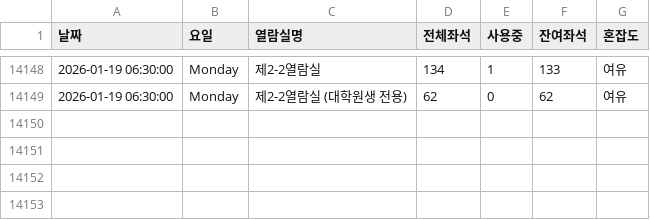
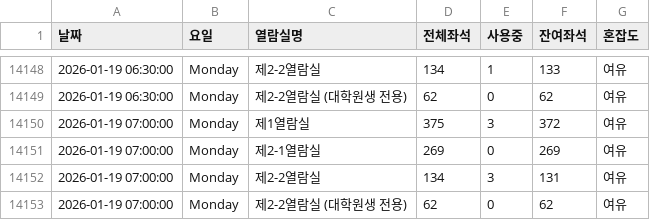
Before and after one commit to dony-beep/library_seat, a CSV file: library_seats.csv, drawn as a sheet; only a part is shown, gaps mark what is left out; the diff names each change by its address in the sheet, - before the commit and + after, or states it on an @@ line.

```diff
--- a/library_seats.csv
+++ b/library_seats.csv
+row 14150: 2026-01-19 07:00:00 | Monday | 제1열람실 | 375 | 3 | 372 | 여유
+row 14151: 2026-01-19 07:00:00 | Monday | 제2-1열람실 | 269 | 0 | 269 | 여유
+row 14152: 2026-01-19 07:00:00 | Monday | 제2-2열람실 | 134 | 3 | 131 | 여유
+row 14153: 2026-01-19 07:00:00 | Monday | 제2-2열람실 (대학원생 전용) | 62 | 0 | 62 | 여유
```
